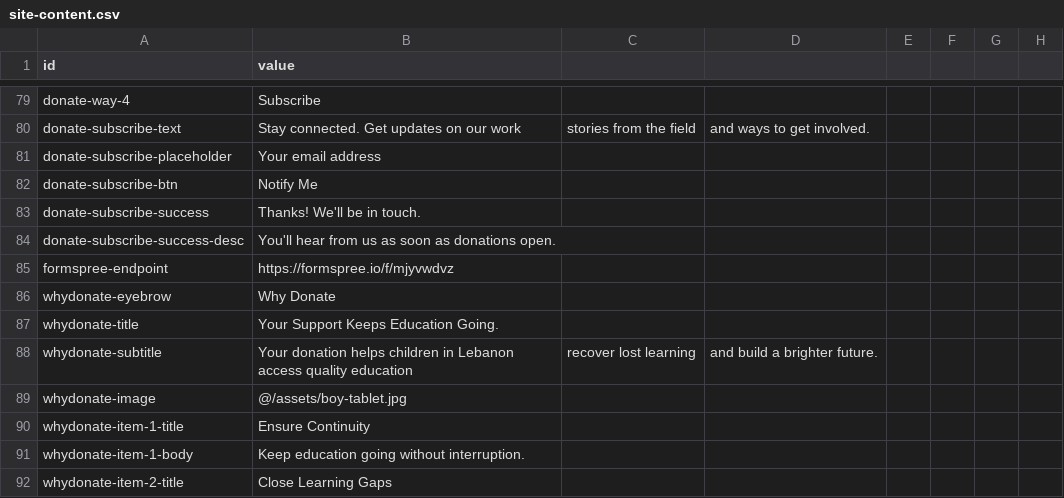
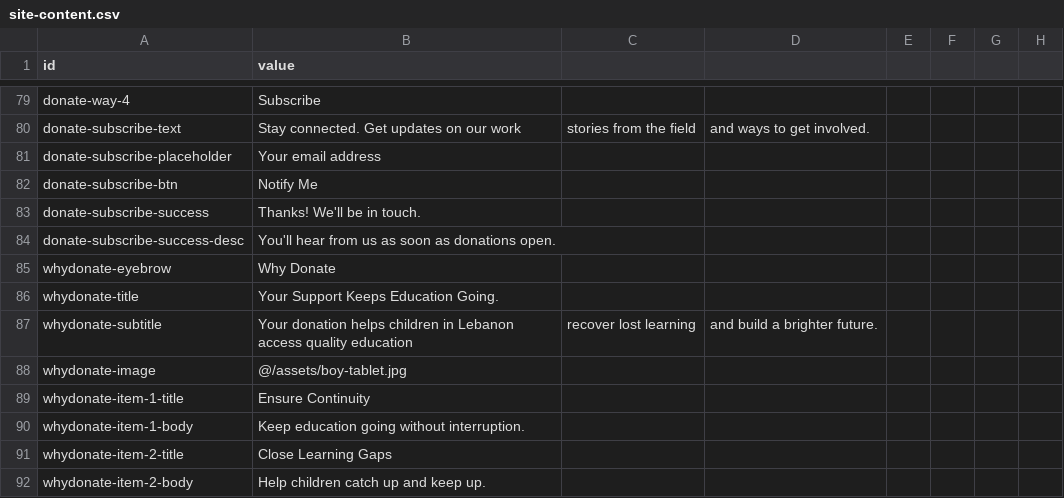
Before and after one commit to Lebanese-Alternative-Learning/friendsoflal, a CSV file: src/data/site-content.csv, drawn as a sheet; only a part is shown, gaps mark what is left out; the shorter side is filled out with more unchanged rows.

```diff
--- a/src/data/site-content.csv
+++ b/src/data/site-content.csv
@@ -84,3 +84,2 @@ donate-subscribe-success,Thanks! We'll be in touch.
 donate-subscribe-success-desc,You'll hear from us as soon as donations open.
-formspree-endpoint,https://formspree.io/f/mjyvwdvz
 whydonate-eyebrow,Why Donate
```
